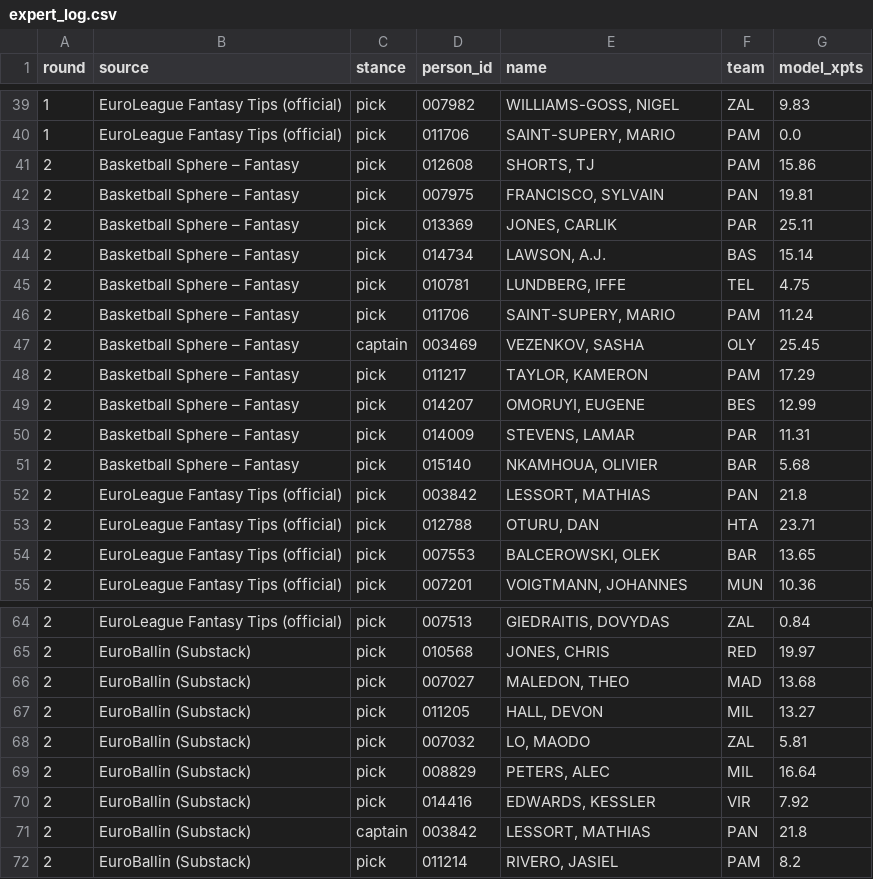
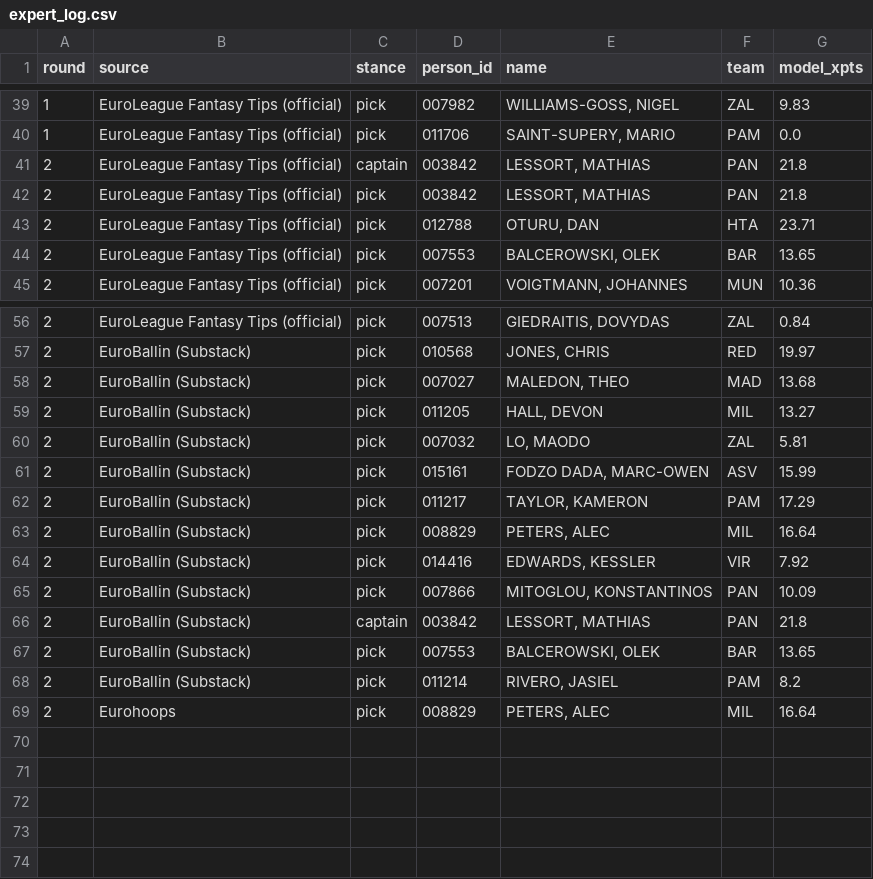
Before and after one commit to VaGlar/Euroleague-Fantasy-Challenge, a CSV file: data/public/expert_log.csv, drawn as a sheet; only a part is shown, gaps mark what is left out; the diff covers the shown part only.

Commit message:
data: update 2026-09-29 09:29

```diff
--- a/data/public/expert_log.csv
+++ b/data/public/expert_log.csv
@@ -40,13 +40,3 @@ round,source,stance,person_id,name,team,model_xpts
 1,EuroLeague Fantasy Tips (official),pick,011706,"SAINT-SUPERY, MARIO",PAM,0.0
-2,Basketball Sphere – Fantasy,pick,012608,"SHORTS, TJ",PAM,15.86
-2,Basketball Sphere – Fantasy,pick,007975,"FRANCISCO, SYLVAIN",PAN,19.81
-2,Basketball Sphere – Fantasy,pick,013369,"JONES, CARLIK",PAR,25.11
-2,Basketball Sphere – Fantasy,pick,014734,"LAWSON, A.J.",BAS,15.14
-2,Basketball Sphere – Fantasy,pick,010781,"LUNDBERG, IFFE",TEL,4.75
-2,Basketball Sphere – Fantasy,pick,011706,"SAINT-SUPERY, MARIO",PAM,11.24
-2,Basketball Sphere – Fantasy,captain,003469,"VEZENKOV, SASHA",OLY,25.45
-2,Basketball Sphere – Fantasy,pick,011217,"TAYLOR, KAMERON",PAM,17.29
-2,Basketball Sphere – Fantasy,pick,014207,"OMORUYI, EUGENE",BES,12.99
-2,Basketball Sphere – Fantasy,pick,014009,"STEVENS, LAMAR",PAR,11.31
-2,Basketball Sphere – Fantasy,pick,015140,"NKAMHOUA, OLIVIER",BAR,5.68
+2,EuroLeague Fantasy Tips (official),captain,003842,"LESSORT, MATHIAS",PAN,21.8
 2,EuroLeague Fantasy Tips (official),pick,003842,"LESSORT, MATHIAS",PAN,21.8
@@ -68,5 +60,10 @@ round,source,stance,person_id,name,team,model_xpts
 2,EuroBallin (Substack),pick,007032,"LO, MAODO",ZAL,5.81
+2,EuroBallin (Substack),pick,015161,"FODZO DADA, MARC-OWEN",ASV,15.99
+2,EuroBallin (Substack),pick,011217,"TAYLOR, KAMERON",PAM,17.29
 2,EuroBallin (Substack),pick,008829,"PETERS, ALEC",MIL,16.64
 2,EuroBallin (Substack),pick,014416,"EDWARDS, KESSLER",VIR,7.92
+2,EuroBallin (Substack),pick,007866,"MITOGLOU, KONSTANTINOS",PAN,10.09
 2,EuroBallin (Substack),captain,003842,"LESSORT, MATHIAS",PAN,21.8
+2,EuroBallin (Substack),pick,007553,"BALCEROWSKI, OLEK",BAR,13.65
 2,EuroBallin (Substack),pick,011214,"RIVERO, JASIEL",PAM,8.2
+2,Eurohoops,pick,008829,"PETERS, ALEC",MIL,16.64
```
Also changed, not shown: 2 added rows elsewhere in this file, data/public/pred_log.csv, data/public/prices.csv, 12 other files.
